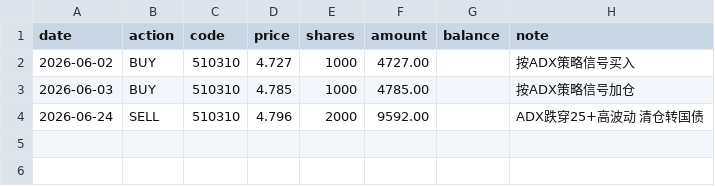
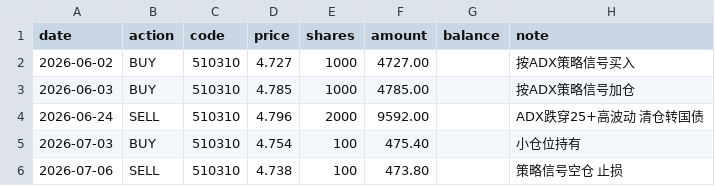
Before and after one commit to FFaassdfs/csi300-strategy, a CSV file: trades/510310_trades.csv, drawn as a sheet; the diff names each change by its address in the sheet, - before the commit and + after, or states it on an @@ line.

```diff
--- a/trades/510310_trades.csv
+++ b/trades/510310_trades.csv
+row 5: 2026-07-03 | BUY | 510310 | 4.754 | 100 | 475.40 |  | 小仓位持有
+row 6: 2026-07-06 | SELL | 510310 | 4.738 | 100 | 473.80 |  | 策略信号空仓 止损
```
Also changed, not shown: 49 other files.
